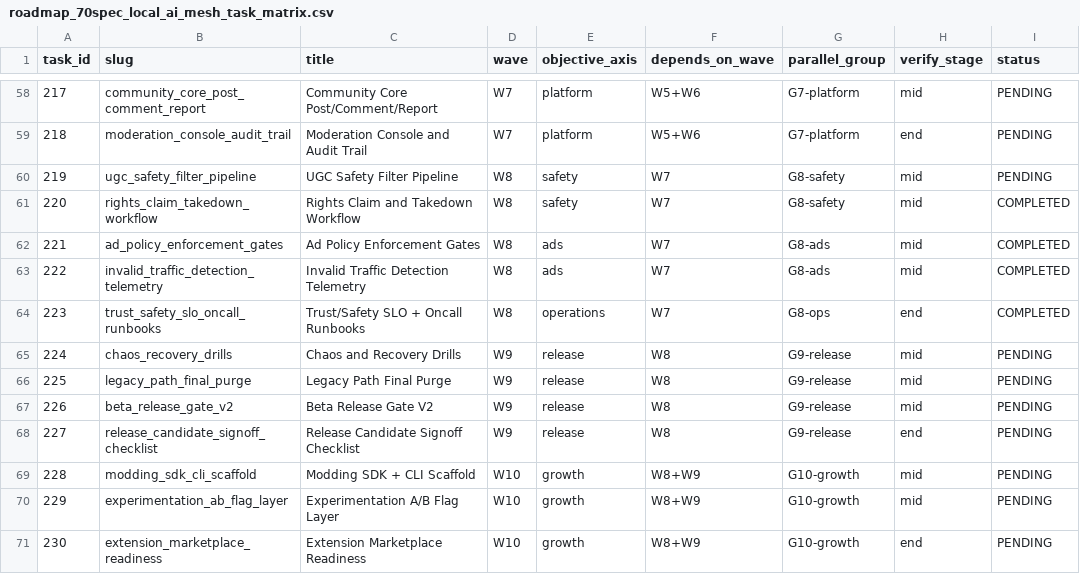
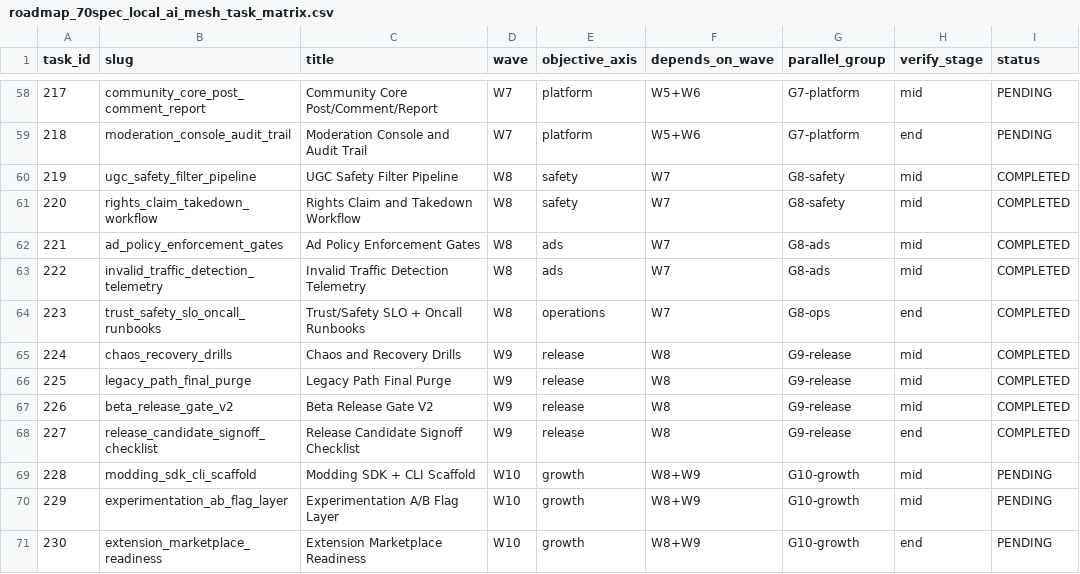
Before and after one commit to sykaboom/SY-Math-Slate, a CSV file: codex_tasks/workflow/roadmap_70spec_local_ai_mesh_task_matrix.csv, drawn as a sheet; only a part is shown, gaps mark what is left out.

Commit message:
feat(v10): complete task219 and W9 release hardening (224-227)

```diff
--- a/codex_tasks/workflow/roadmap_70spec_local_ai_mesh_task_matrix.csv
+++ b/codex_tasks/workflow/roadmap_70spec_local_ai_mesh_task_matrix.csv
@@ -59,3 +59,3 @@ task_id,slug,title,wave,objective_axis,depends_on_wave,parallel_group,verify_sta
 218,moderation_console_audit_trail,Moderation Console and Audit Trail,W7,platform,W5+W6,G7-platform,end,PENDING
-219,ugc_safety_filter_pipeline,UGC Safety Filter Pipeline,W8,safety,W7,G8-safety,mid,PENDING
+219,ugc_safety_filter_pipeline,UGC Safety Filter Pipeline,W8,safety,W7,G8-safety,mid,COMPLETED
 220,rights_claim_takedown_workflow,Rights Claim and Takedown Workflow,W8,safety,W7,G8-safety,mid,COMPLETED
@@ -64,6 +64,6 @@ task_id,slug,title,wave,objective_axis,depends_on_wave,parallel_group,verify_sta
 223,trust_safety_slo_oncall_runbooks,Trust/Safety SLO + Oncall Runbooks,W8,operations,W7,G8-ops,end,COMPLETED
-224,chaos_recovery_drills,Chaos and Recovery Drills,W9,release,W8,G9-release,mid,PENDING
-225,legacy_path_final_purge,Legacy Path Final Purge,W9,release,W8,G9-release,mid,PENDING
-226,beta_release_gate_v2,Beta Release Gate V2,W9,release,W8,G9-release,mid,PENDING
-227,release_candidate_signoff_checklist,Release Candidate Signoff Checklist,W9,release,W8,G9-release,end,PENDING
+224,chaos_recovery_drills,Chaos and Recovery Drills,W9,release,W8,G9-release,mid,COMPLETED
+225,legacy_path_final_purge,Legacy Path Final Purge,W9,release,W8,G9-release,mid,COMPLETED
+226,beta_release_gate_v2,Beta Release Gate V2,W9,release,W8,G9-release,mid,COMPLETED
+227,release_candidate_signoff_checklist,Release Candidate Signoff Checklist,W9,release,W8,G9-release,end,COMPLETED
 228,modding_sdk_cli_scaffold,Modding SDK + CLI Scaffold,W10,growth,W8+W9,G10-growth,mid,PENDING
```
Also changed, not shown: 22 other files.
